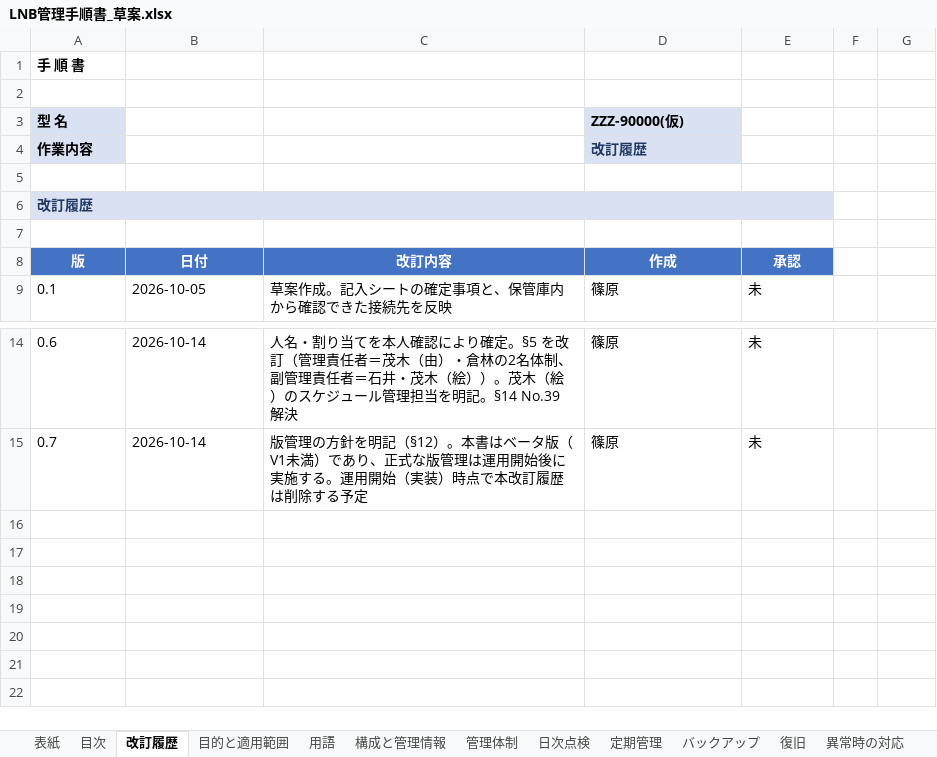
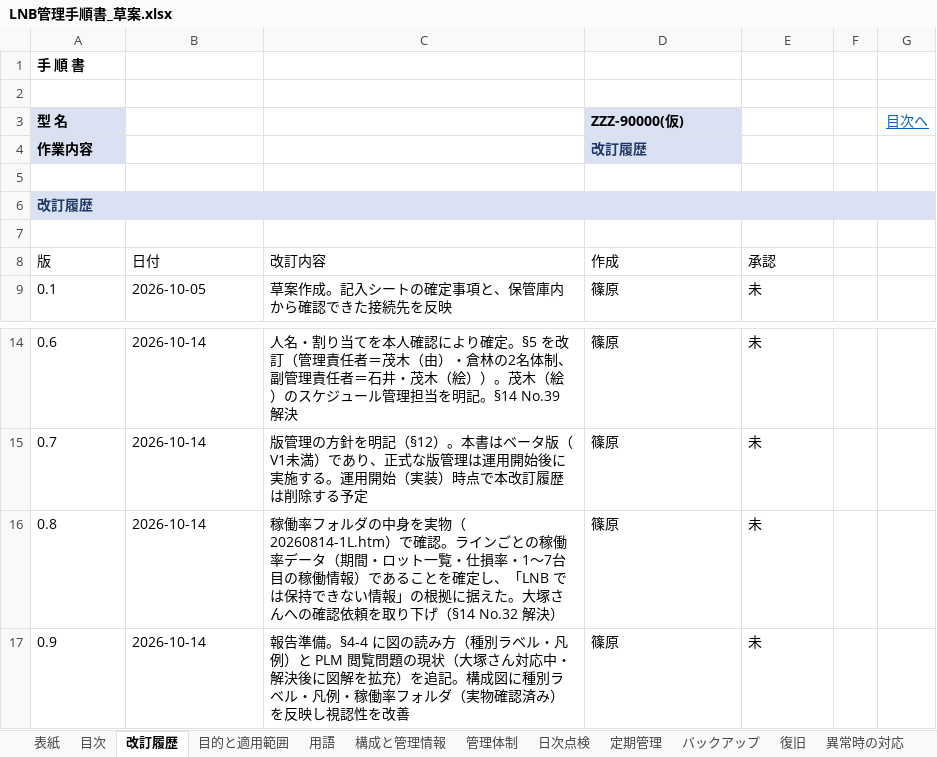
Before and after one commit to nk-shino/work_vault, an Excel workbook: workvault-sync/10_業務全般/PanaCIM_LNB/01_成果物/LNB管理手順書_草案.xlsx, sheet 改訂履歴, drawn as a sheet; only a part is shown, gaps mark what is left out; values as stored, in another font and other column widths than the file's, no borders; removed rows and columns are numbered as before the commit, all else as after; the diff names each change by its address in the sheet, - before the commit and + after, or states it on an @@ line.

```diff
--- a/workvault-sync/10_業務全般/PanaCIM_LNB/01_成果物/LNB管理手順書_草案.xlsx (sheet 改訂履歴)
+++ b/workvault-sync/10_業務全般/PanaCIM_LNB/01_成果物/LNB管理手順書_草案.xlsx (sheet 改訂履歴)
-G3: (empty)
+G3: 目次へ
-A6:E6 merged
+A6:G6 merged
@@ A8:E8 fill: #4472C4 → none, bold: on → off, text colour: #FFFFFF → black, alignment: center → left @@
+row 16: 0.8 | 2026-10-14 | 稼働率フォルダの中身を実物（20260814-1L.htm）で確認。ラインごとの稼働率データ（期間・ロット一覧・仕損率・1〜7台目の稼働情報）であることを確定し、「LNB では保持できない情報」の根拠に据えた。大塚さんへの確認依頼を取り下げ（§14 No.32 解決） | 篠原 | 未
+row 17: 0.9 | 2026-10-14 | 報告準備。§4-4 に図の読み方（種別ラベル・凡例）と PLM 閲覧問題の現状（大塚さん対応中・解決後に図解を拡充）を追記。構成図に種別ラベル・凡例・稼働率フォルダ（実物確認済み）を反映し視認性を改善 | 篠原 | 未
```
Also changed, not shown: sheet 日次点検, sheet 異常時の対応, sheet 引用と部品照合, sheet チェックシート(日次), sheet 申し送り(認証情報), sheet 管理体制, 11 more sheets, workvault-sync/10_業務全般/PanaCIM_LNB/01_成果物/PanaCIM管理手順書_草案.xlsx, 6 other files.
